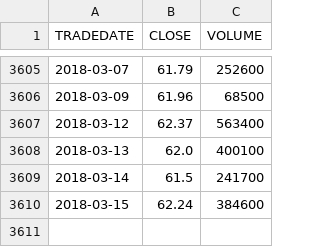
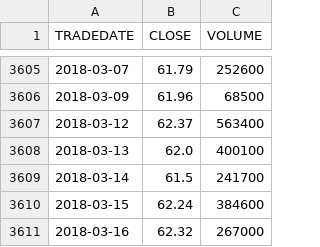
Before and after one commit to WLM1ke/poptimizer_old, a CSV file: data/quotes/RTKMP.csv, drawn as a sheet; only a part is shown, gaps mark what is left out; the diff names each change by its address in the sheet, - before the commit and + after, or states it on an @@ line.

Commit message:
Close #34 - все функции getter принимают аргумент набор тикеров

```diff
--- a/data/quotes/RTKMP.csv
+++ b/data/quotes/RTKMP.csv
+row 3611: 2018-03-16 | 62.32 | 267000
```
Also changed, not shown: data/quotes/KBTK.csv, 4 other files.
